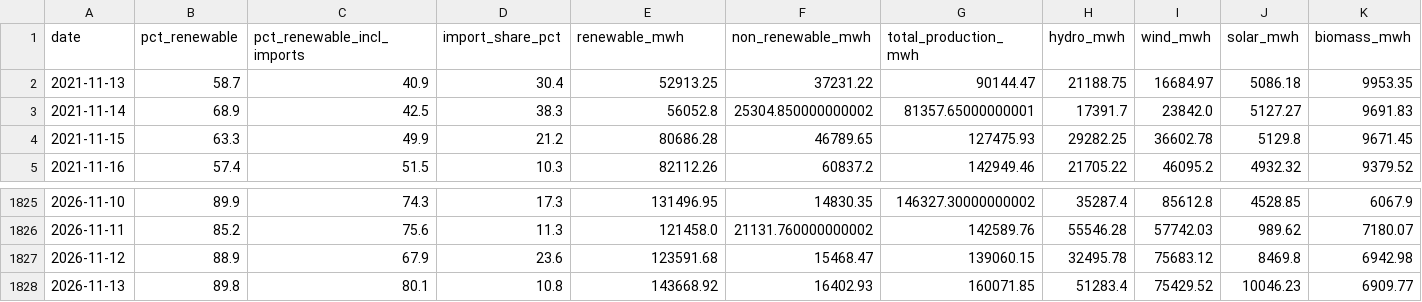
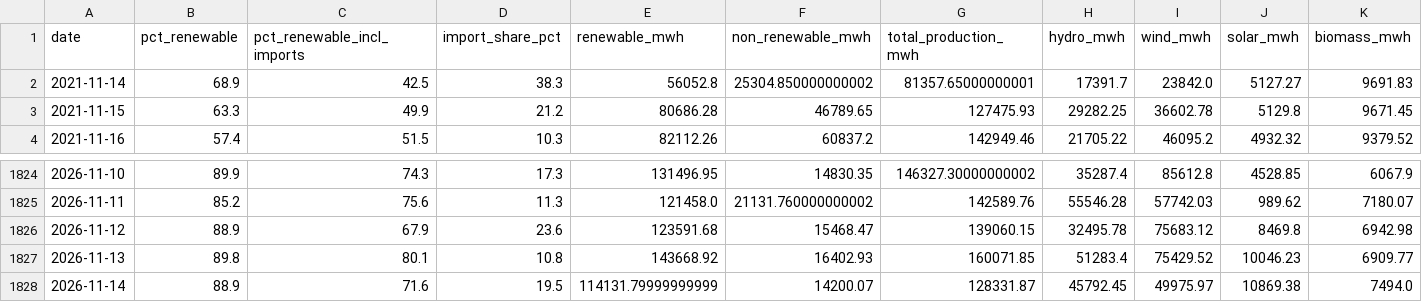
Before and after one commit to JoaoFelicissimo03/PT-Energy-Transition-Analytics, a CSV file: data/processed/ren_daily_production.csv, drawn as a sheet; only a part is shown, gaps mark what is left out; removed rows and columns are numbered as before the commit, all else as after; rows hold the shown columns only; the diff names each change by its address in the sheet, - before the commit and + after, or states it on an @@ line.

```diff
--- a/data/processed/ren_daily_production.csv
+++ b/data/processed/ren_daily_production.csv
-row 2: 2021-11-13 | 58.7 | 40.9 | 30.4 | 52913.25 | 37231.22 | 90144.47 | 21188.75 | 16684.97 | 5086.18 | 9953.35
+row 1828: 2026-11-14 | 88.9 | 71.6 | 19.5 | 114131.79999999999 | 14200.07 | 128331.87 | 45792.45 | 49975.97 | 10869.38 | 7494.0
```
Also changed, not shown: data/processed/model_metrics.csv, data/processed/model_predictions.csv, 3 other files.
